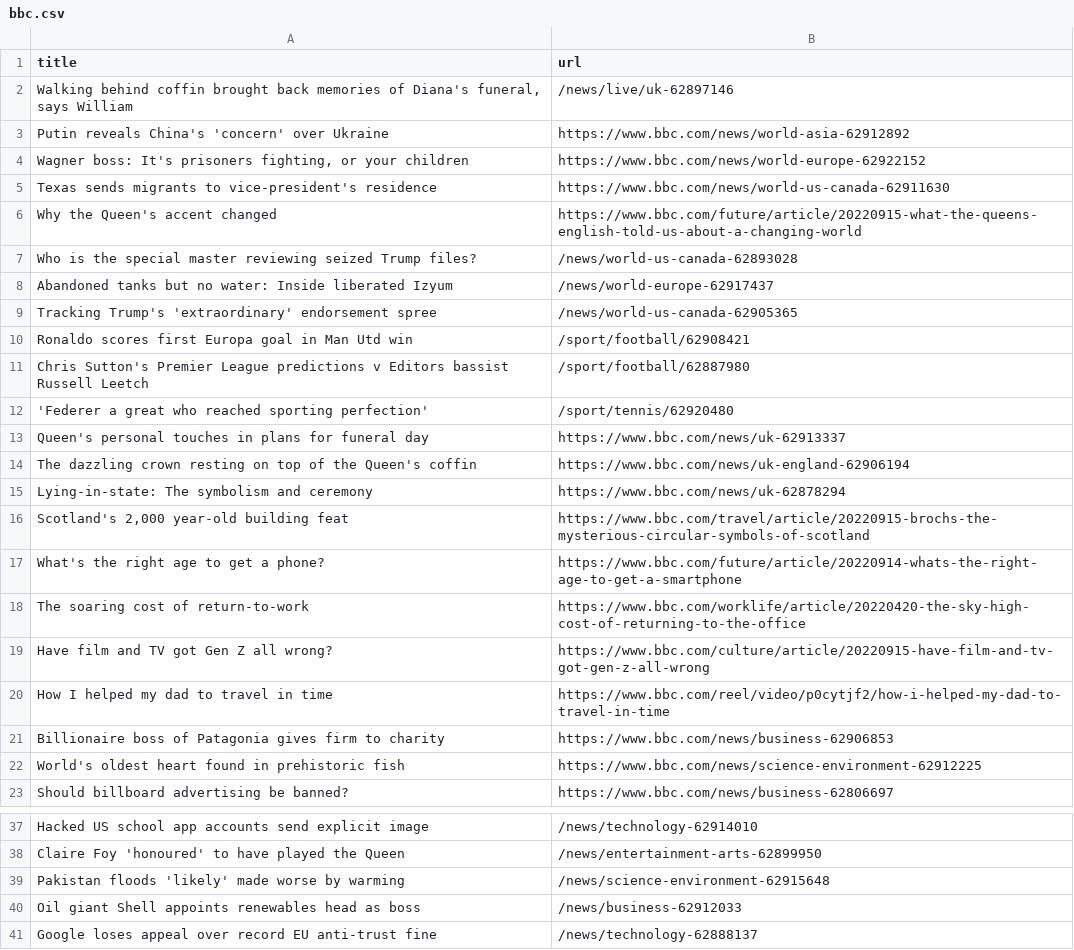
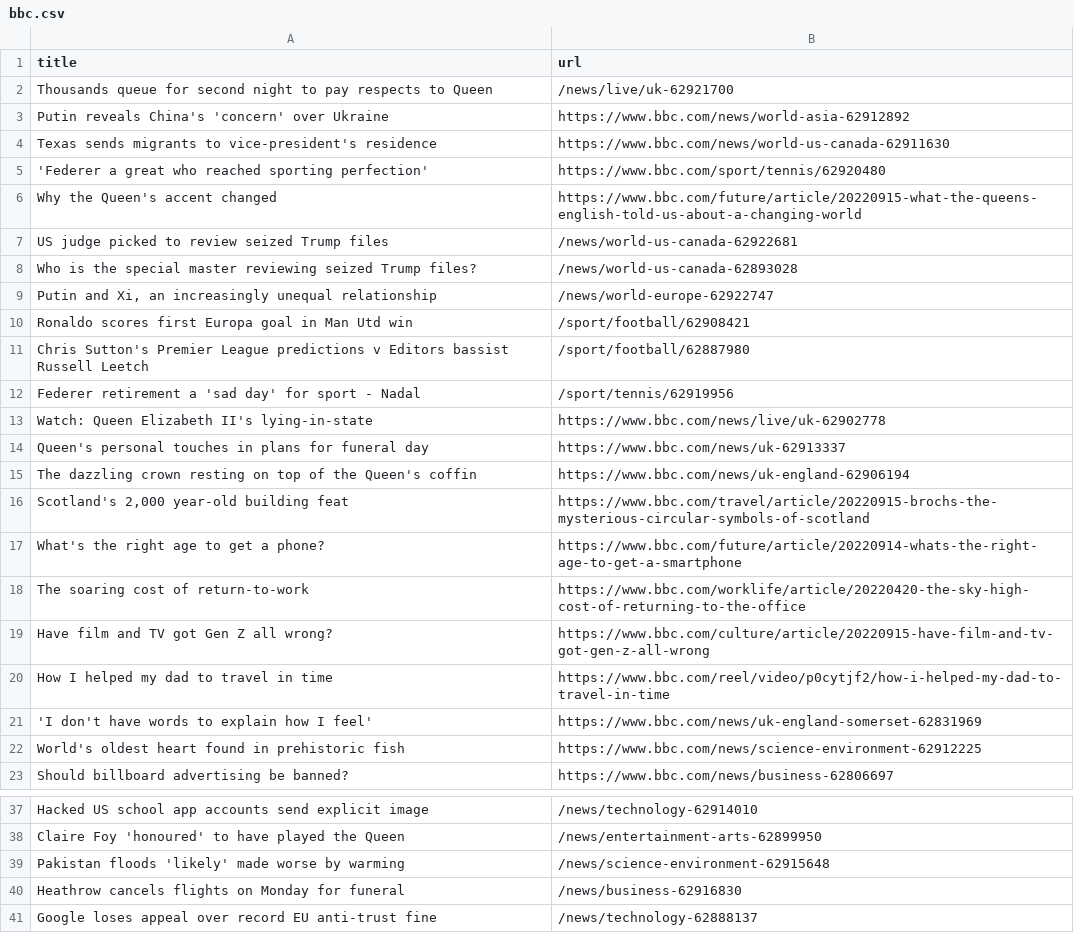
Before and after one commit to terril68/automatic-scraper, a CSV file: bbc.csv, drawn as a sheet; only a part is shown, gaps mark what is left out.

```diff
--- a/bbc.csv
+++ b/bbc.csv
@@ -1,16 +1,16 @@
 title,url
-"Walking behind coffin brought back memories of Diana's funeral, says William",/news/live/uk-62897146
+Thousands queue for second night to pay respects to Queen,/news/live/uk-62921700
 Putin reveals China's 'concern' over Ukraine,https://www.bbc.com/news/world-asia-62912892
-"Wagner boss: It's prisoners fighting, or your children",https://www.bbc.com/news/world-europe-62922152
 Texas sends migrants to vice-president's residence,https://www.bbc.com/news/world-us-canada-62911630
+'Federer a great who reached sporting perfection',https://www.bbc.com/sport/tennis/62920480
 Why the Queen's accent changed,https://www.bbc.com/future/article/20220915-what-the-queens-english-told-us-about-a-changing-world
+US judge picked to review seized Trump files,/news/world-us-canada-62922681
 Who is the special master reviewing seized Trump files?,/news/world-us-canada-62893028
-Abandoned tanks but no water: Inside liberated Izyum,/news/world-europe-62917437
-Tracking Trump's 'extraordinary' endorsement spree,/news/world-us-canada-62905365
+"Putin and Xi, an increasingly unequal relationship",/news/world-europe-62922747
 Ronaldo scores first Europa goal in Man Utd win,/sport/football/62908421
 Chris Sutton's Premier League predictions v Editors bassist Russell Leetch,/sport/football/62887980
-'Federer a great who reached sporting perfection',/sport/tennis/62920480
+Federer retirement a 'sad day' for sport - Nadal,/sport/tennis/62919956
+Watch: Queen Elizabeth II's lying-in-state,https://www.bbc.com/news/live/uk-62902778
 Queen's personal touches in plans for funeral day,https://www.bbc.com/news/uk-62913337
 The dazzling crown resting on top of the Queen's coffin,https://www.bbc.com/news/uk-england-62906194
-Lying-in-state: The symbolism and ceremony,https://www.bbc.com/news/uk-62878294
 "Scotland's 2,000 year-old building feat",https://www.bbc.com/travel/article/20220915-brochs-the-mysterious-circular-symbols-of-scotland
@@ -20,3 +20,3 @@ Have film and TV got Gen Z all wrong?,https://www.bbc.com/culture/article/202209
 How I helped my dad to travel in time,https://www.bbc.com/reel/video/p0cytjf2/how-i-helped-my-dad-to-travel-in-time
-Billionaire boss of Patagonia gives firm to charity,https://www.bbc.com/news/business-62906853
+'I don't have words to explain how I feel',https://www.bbc.com/news/uk-england-somerset-62831969
 World's oldest heart found in prehistoric fish,https://www.bbc.com/news/science-environment-62912225
@@ -39,3 +39,3 @@ Claire Foy 'honoured' to have played the Queen,/news/entertainment-arts-62899950
 Pakistan floods 'likely' made worse by warming,/news/science-environment-62915648
-Oil giant Shell appoints renewables head as boss,/news/business-62912033
+Heathrow cancels flights on Monday for funeral,/news/business-62916830
 Google loses appeal over record EU anti-trust fine,/news/technology-62888137
```
